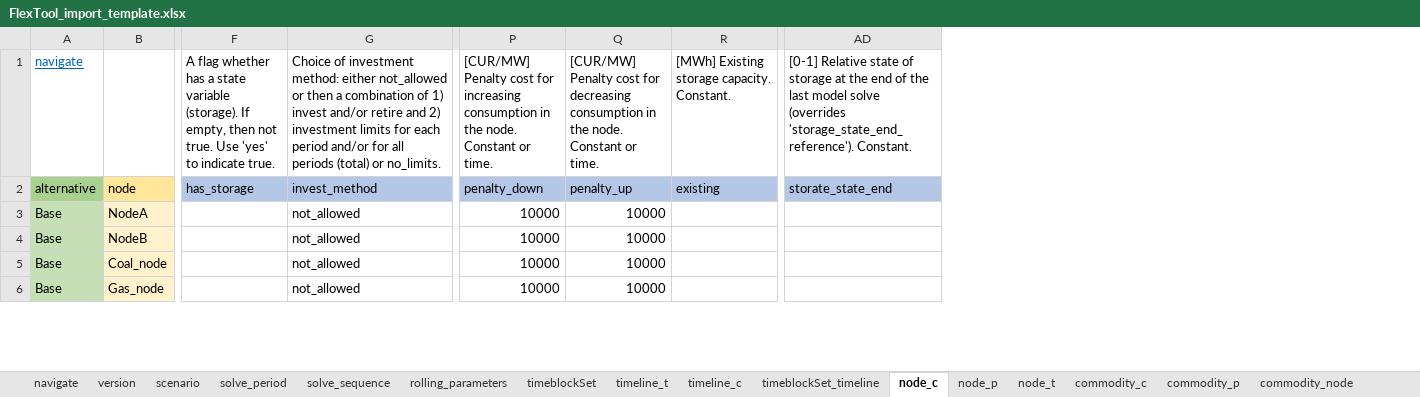
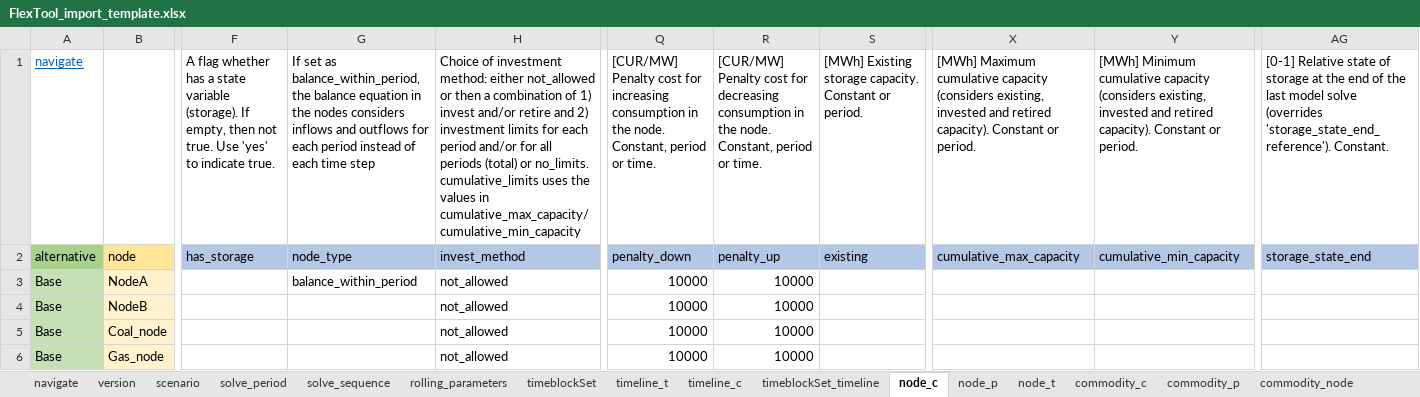
Before and after one commit to irena-flextool/flextool, an Excel workbook: FlexTool_import_template.xlsx, sheet node_c, drawn as a sheet; only a part is shown, gaps mark what is left out; values as stored, in another font and other column widths than the file's, no borders; charts and pictures not drawn; addresses are those after the commit; the diff names each change by its address in the sheet, - before the commit and + after, or states it on an @@ line.

Commit message:
cumulative and periodic investment

```diff
--- a/FlexTool_import_template.xlsx (sheet node_c)
+++ b/FlexTool_import_template.xlsx (sheet node_c)
+column G, rows 1-3: If set as balance_within_period, the balance equation in the nodes considers inflows and outflows for each period instead of each time step | node_type | balance_within_period
+column X, rows 1-2: [MWh] Maximum cumulative capacity (considers existing, invested and retired capacity). Constant or period. | cumulative_max_capacity
+column Y, rows 1-2: [MWh] Minimum cumulative capacity (considers existing, invested and retired capacity). Constant or period. | cumulative_min_capacity
-H1: …or no_limits.
+H1: …or no_limits. cumulative_limits uses the values in cumulative_max_capacity/cumulative_min_capacity
-Q1: …the node. Constant or time.
+Q1: …the node. Constant, period or time.
-R1: …the node. Constant or time.
+R1: …the node. Constant, period or time.
-S1: …storage capacity. Constant.
+S1: …storage capacity. Constant or period.
-AG2: storate_state_end
+AG2: storage_state_end
```
Also changed, not shown: sheet node_p, sheet connection_p, sheet unit_p, sheet connection_c, sheet unit_c, sheet navigate, other sheet tabs, charts or pictures, 4 other files.
